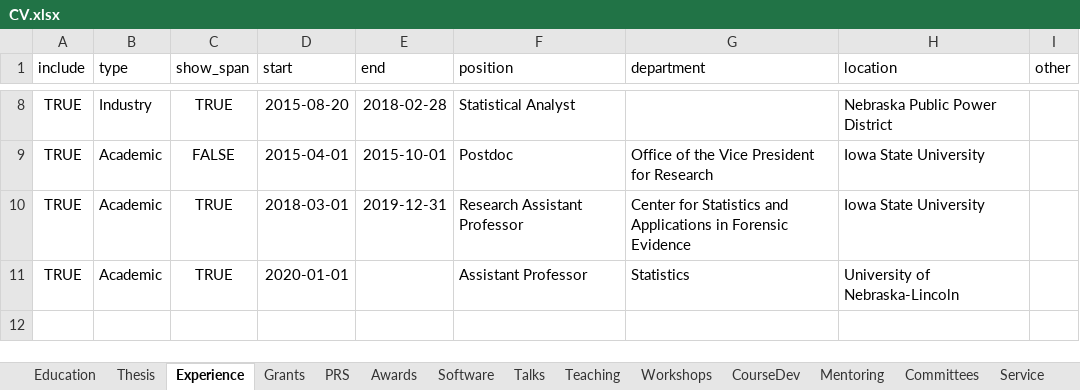
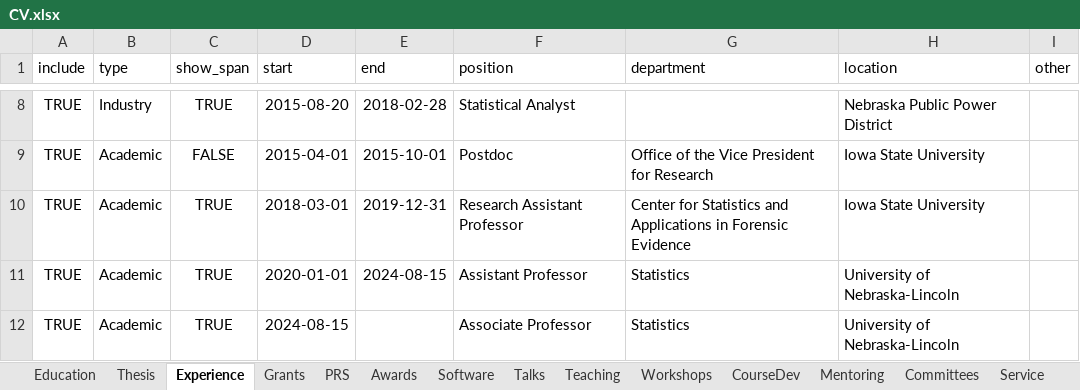
Before and after one commit to srvanderplas/cv-data, an Excel workbook: CV.xlsx, sheet Experience, drawn as a sheet; only a part is shown, gaps mark what is left out; values as stored, in another font and other column widths than the file's, no borders; the diff names each change by its address in the sheet, - before the commit and + after, or states it on an @@ line.

```diff
--- a/CV.xlsx (sheet Experience)
+++ b/CV.xlsx (sheet Experience)
-E11 (end): (empty)
+E11 (end): 2024-08-15
+row 12: TRUE | Academic | TRUE | 2024-08-15 |  | Associate Professor | Statistics | University of Nebraska-Lincoln
```
Also changed, not shown: sheet Talks, sheet Teaching, sheet Grants, sheet Software, sheet Workshops, sheet Service, 2 more sheets, 1 other file.
